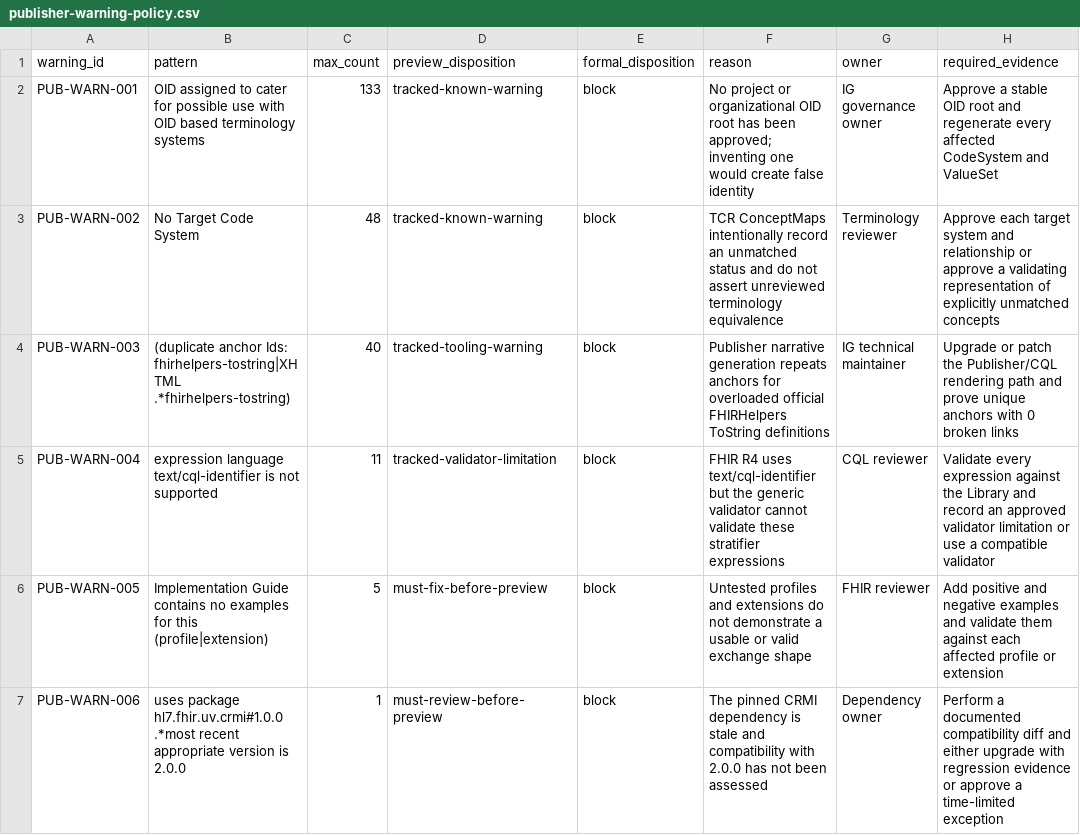
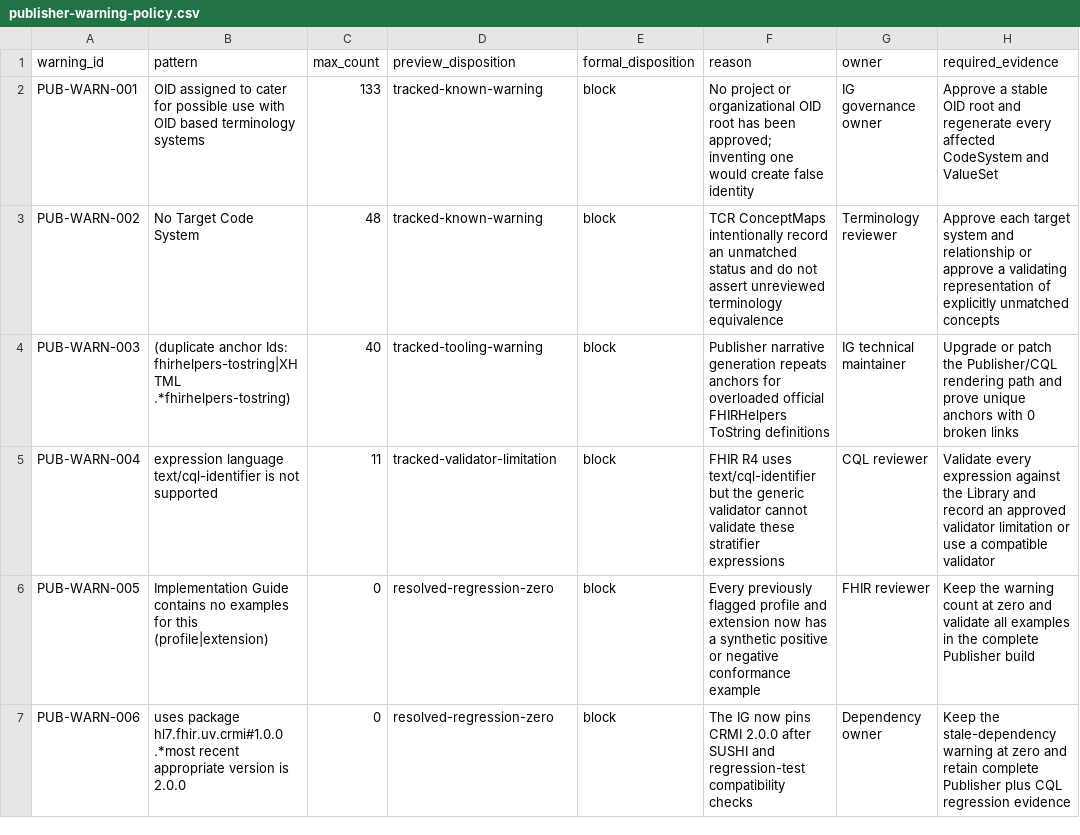
Before and after one commit to erichuang777777/TW-Breast-Cancer-FHIR-IG, a CSV file: mappings/publication/publisher-warning-policy.csv, drawn as a sheet; only a part is shown; the diff names each change by its address in the sheet, - before the commit and + after, or states it on an @@ line.

Commit message:
Close example and CRMI warning regressions

```diff
--- a/mappings/publication/publisher-warning-policy.csv
+++ b/mappings/publication/publisher-warning-policy.csv
-C6 (max_count): 5
+C6 (max_count): 0
-D6 (preview_disposition): must-fix-before-preview
+D6 (preview_disposition): resolved-regression-zero
-F6 (reason): Untested profiles and extensions do not demonstrate a usable or valid exchange shape
+F6 (reason): Every previously flagged profile and extension now has a synthetic positive or negative conformance example
-H6 (required_evidence): Add positive and negative examples and validate them against each affected profile or extension
+H6 (required_evidence): Keep the warning count at zero and validate all examples in the complete Publisher build
-C7 (max_count): 1
+C7 (max_count): 0
-D7 (preview_disposition): must-review-before-preview
+D7 (preview_disposition): resolved-regression-zero
-F7 (reason): The pinned CRMI dependency is stale and compatibility with 2.0.0 has not been assessed
+F7 (reason): The IG now pins CRMI 2.0.0 after SUSHI and regression-test compatibility checks
-H7 (required_evidence): Perform a documented compatibility diff and either upgrade with regression evidence or approve a time-limited exception
+H7 (required_evidence): Keep the stale-dependency warning at zero and retain complete Publisher plus CQL regression evidence
```
Also changed, not shown: 2 other files.
